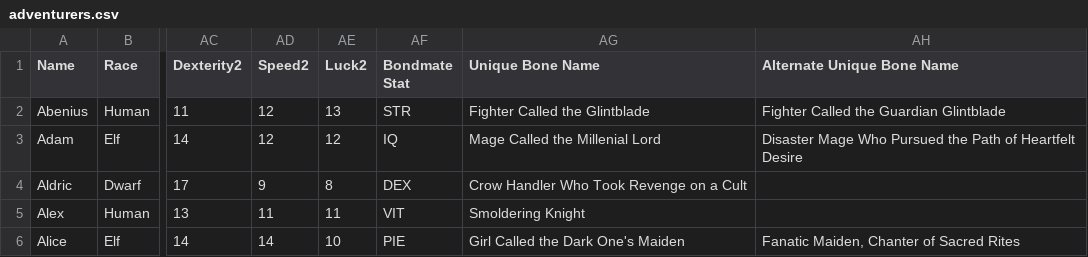
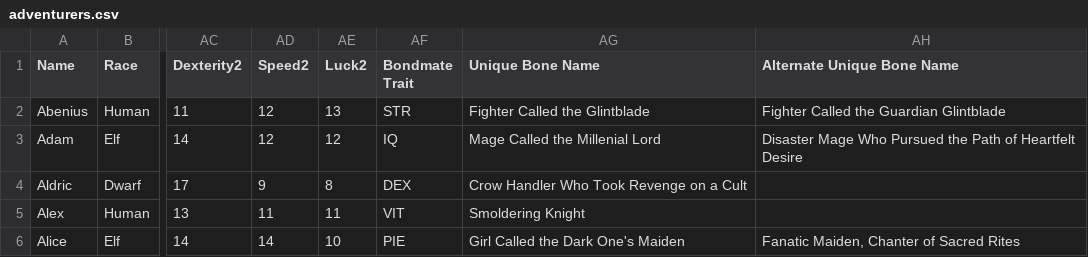
Before and after one commit to itsnicksia/wizardry-daphne-guide, a CSV file: data/adventurers.csv, drawn as a sheet; only a part is shown, gaps mark what is left out; the diff names each change by its address in the sheet, - before the commit and + after, or states it on an @@ line.

Commit message:
Revise adventurers.csv with new data and headers
Updated adventurers data with new entries and headers.

```diff
--- a/data/adventurers.csv
+++ b/data/adventurers.csv
-AF1: Bondmate Stat
+AF1: Bondmate Trait
```
